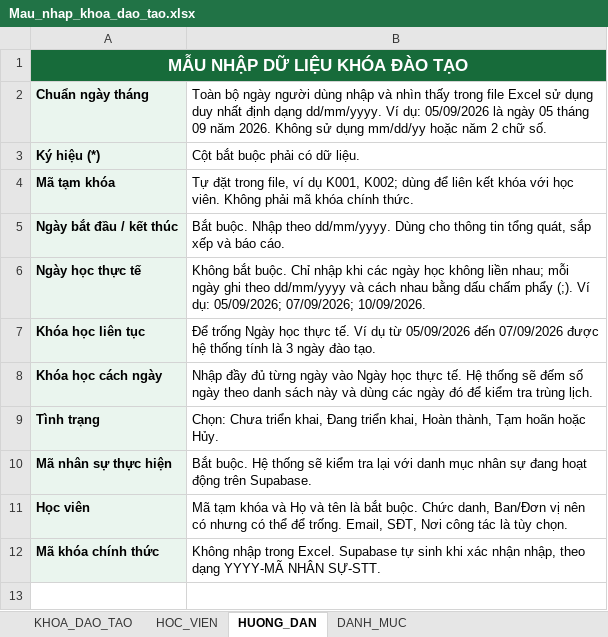
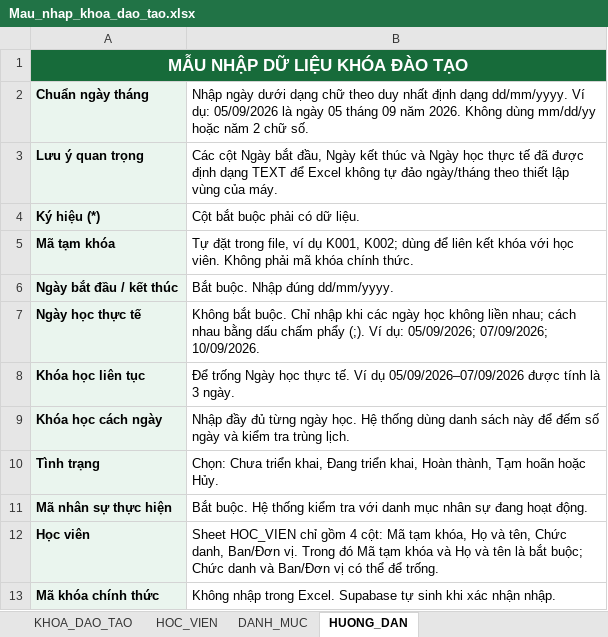
Before and after one commit to hoangviettrinh4696/training-calendar, an Excel workbook: Mau_nhap_khoa_dao_tao.xlsx, sheet HUONG_DAN, drawn as a sheet; values as stored, in another font and other column widths than the file's, no borders; addresses are those after the commit; the diff names each change by its address in the sheet, - before the commit and + after, or states it on an @@ line.

```diff
--- a/Mau_nhap_khoa_dao_tao.xlsx (sheet HUONG_DAN)
+++ b/Mau_nhap_khoa_dao_tao.xlsx (sheet HUONG_DAN)
@@ sheet tab order changed: KHOA_DAO_TAO | HOC_VIEN | DANH_MUC | HUONG_DAN @@
-B2: Toàn bộ ngày người dùng nhập và nhìn thấy trong file Excel sử dụng duy nhất định dạng dd/mm/yyyy. Ví dụ: 05/09/2026 là ngày 05 tháng 09 năm 2026. Không sử dụng mm/dd/yy hoặc…
+B2: Nhập ngày dưới dạng chữ theo duy nhất định dạng dd/mm/yyyy. Ví dụ: 05/09/2026 là ngày 05 tháng 09 năm 2026. Không dùng mm/dd/yy hoặc…
+row 3: Lưu ý quan trọng | Các cột Ngày bắt đầu, Ngày kết thúc và Ngày học thực tế đã được định dạng TEXT để Excel không tự đảo ngày/tháng theo thiết lập vùng của máy.
-B6: …buộc. Nhập theo dd/mm/yyyy. Dùng cho thông tin tổng quát, sắp xếp và báo cáo.
+B6: …buộc. Nhập đúng dd/mm/yyyy.
-B7: …liền nhau; mỗi ngày ghi theo dd/mm/yyyy và cách nhau…
+B7: …liền nhau; cách nhau…
-B8: …Ví dụ từ 05/09/2026 đến 07/09/2026 được hệ thống tính là 3 ngày đào tạo.
+B8: …Ví dụ 05/09/2026–07/09/2026 được tính là 3 ngày.
-B9: …từng ngày vào Ngày học thực tế. Hệ thống sẽ đếm số ngày theo danh sách này và dùng các ngày đó để kiểm tra…
+B9: …từng ngày học. Hệ thống dùng danh sách này để đếm số ngày và kiểm tra…
-B11: …Hệ thống sẽ kiểm tra lại với danh mục nhân sự đang hoạt động trên Supabase.
+B11: …Hệ thống kiểm tra với danh mục nhân sự đang hoạt động.
-B12: Mã tạm khóa và Họ và tên là bắt buộc. Chức danh, Ban/Đơn vị nên có nhưng có thể để trống. Email, SĐT, Nơi công tác là tùy chọn.
+B12: Sheet HOC_VIEN chỉ gồm 4 cột: Mã tạm khóa, Họ và tên, Chức danh, Ban/Đơn vị. Trong đó Mã tạm khóa và Họ và tên là bắt buộc; Chức danh và Ban/Đơn vị có thể để trống.
-B13: …xác nhận nhập, theo dạng YYYY-MÃ NHÂN SỰ-STT.
+B13: …xác nhận nhập.
```
Also changed, not shown: sheet HOC_VIEN.
